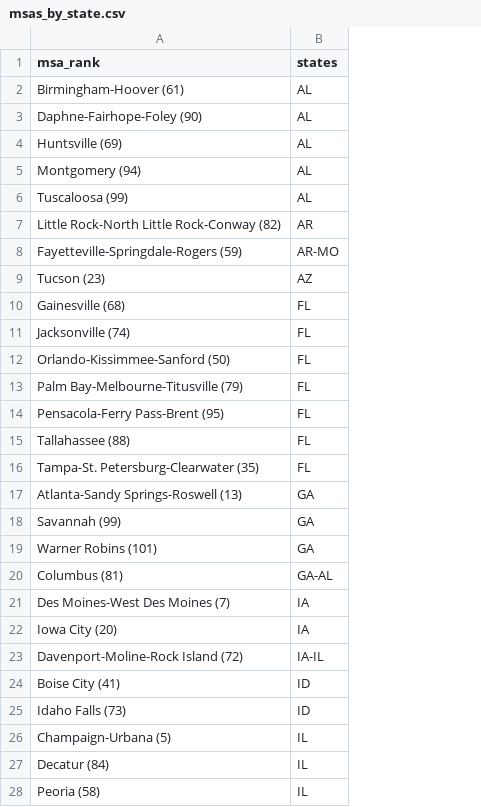
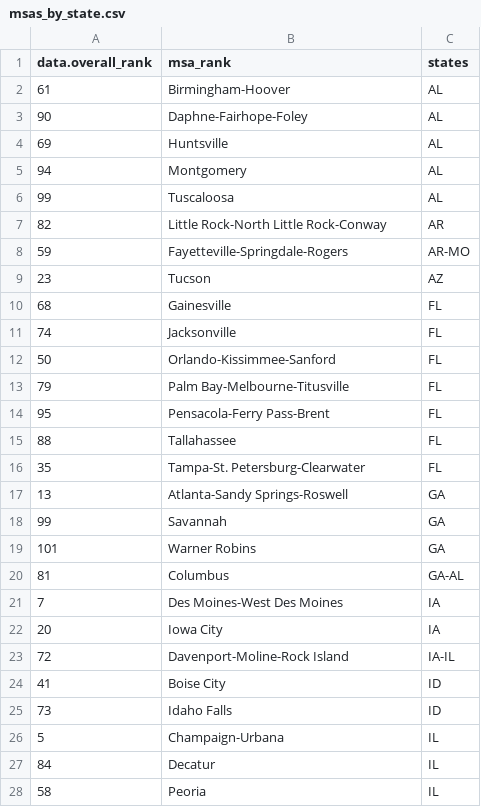
Before and after one commit to amykim5807/jsa, a CSV file: data/msas_by_state.csv, drawn as a sheet; only a part is shown; addresses are those after the commit; the diff covers the shown part only; the diff names each change by its address in the sheet, - before the commit and + after, or states it on an @@ line.

```diff
--- a/data/msas_by_state.csv
+++ b/data/msas_by_state.csv
+column A (data.overall_rank), rows 2-28: 61 | 90 | 69 | 94 | 99 | 82 | 59 | 23 | 68 | 74 | 50 | 79 | 95 | 88 | 35 | 13 | 99 | 101 | 81 | 7 | 20 | 72 | 41 | 73 | 5 | 84 | 58
-B2 (msa_rank): Birmingham-Hoover (61)
+B2 (msa_rank): Birmingham-Hoover
-B3 (msa_rank): Daphne-Fairhope-Foley (90)
+B3 (msa_rank): Daphne-Fairhope-Foley
-B4 (msa_rank): Huntsville (69)
+B4 (msa_rank): Huntsville
-B5 (msa_rank): Montgomery (94)
+B5 (msa_rank): Montgomery
-B6 (msa_rank): Tuscaloosa (99)
+B6 (msa_rank): Tuscaloosa
-B7 (msa_rank): Little Rock-North Little Rock-Conway (82)
+B7 (msa_rank): Little Rock-North Little Rock-Conway
-B8 (msa_rank): Fayetteville-Springdale-Rogers (59)
+B8 (msa_rank): Fayetteville-Springdale-Rogers
-B9 (msa_rank): Tucson (23)
+B9 (msa_rank): Tucson
-B10 (msa_rank): Gainesville (68)
+B10 (msa_rank): Gainesville
-B11 (msa_rank): Jacksonville (74)
+B11 (msa_rank): Jacksonville
-B12 (msa_rank): Orlando-Kissimmee-Sanford (50)
+B12 (msa_rank): Orlando-Kissimmee-Sanford
-B13 (msa_rank): Palm Bay-Melbourne-Titusville (79)
+B13 (msa_rank): Palm Bay-Melbourne-Titusville
-B14 (msa_rank): Pensacola-Ferry Pass-Brent (95)
+B14 (msa_rank): Pensacola-Ferry Pass-Brent
-B15 (msa_rank): Tallahassee (88)
+B15 (msa_rank): Tallahassee
-B16 (msa_rank): Tampa-St. Petersburg-Clearwater (35)
+B16 (msa_rank): Tampa-St. Petersburg-Clearwater
-B17 (msa_rank): Atlanta-Sandy Springs-Roswell (13)
+B17 (msa_rank): Atlanta-Sandy Springs-Roswell
-B18 (msa_rank): Savannah (99)
+B18 (msa_rank): Savannah
-B19 (msa_rank): Warner Robins (101)
+B19 (msa_rank): Warner Robins
-B20 (msa_rank): Columbus (81)
+B20 (msa_rank): Columbus
-B21 (msa_rank): Des Moines-West Des Moines (7)
+B21 (msa_rank): Des Moines-West Des Moines
-B22 (msa_rank): Iowa City (20)
+B22 (msa_rank): Iowa City
-B23 (msa_rank): Davenport-Moline-Rock Island (72)
+B23 (msa_rank): Davenport-Moline-Rock Island
-B24 (msa_rank): Boise City (41)
+B24 (msa_rank): Boise City
-B25 (msa_rank): Idaho Falls (73)
+B25 (msa_rank): Idaho Falls
-B26 (msa_rank): Champaign-Urbana (5)
+B26 (msa_rank): Champaign-Urbana
-B27 (msa_rank): Decatur (84)
+B27 (msa_rank): Decatur
-B28 (msa_rank): Peoria (58)
+B28 (msa_rank): Peoria
```
Also changed, not shown: 75 edited cells elsewhere in this file, 7 other files.
